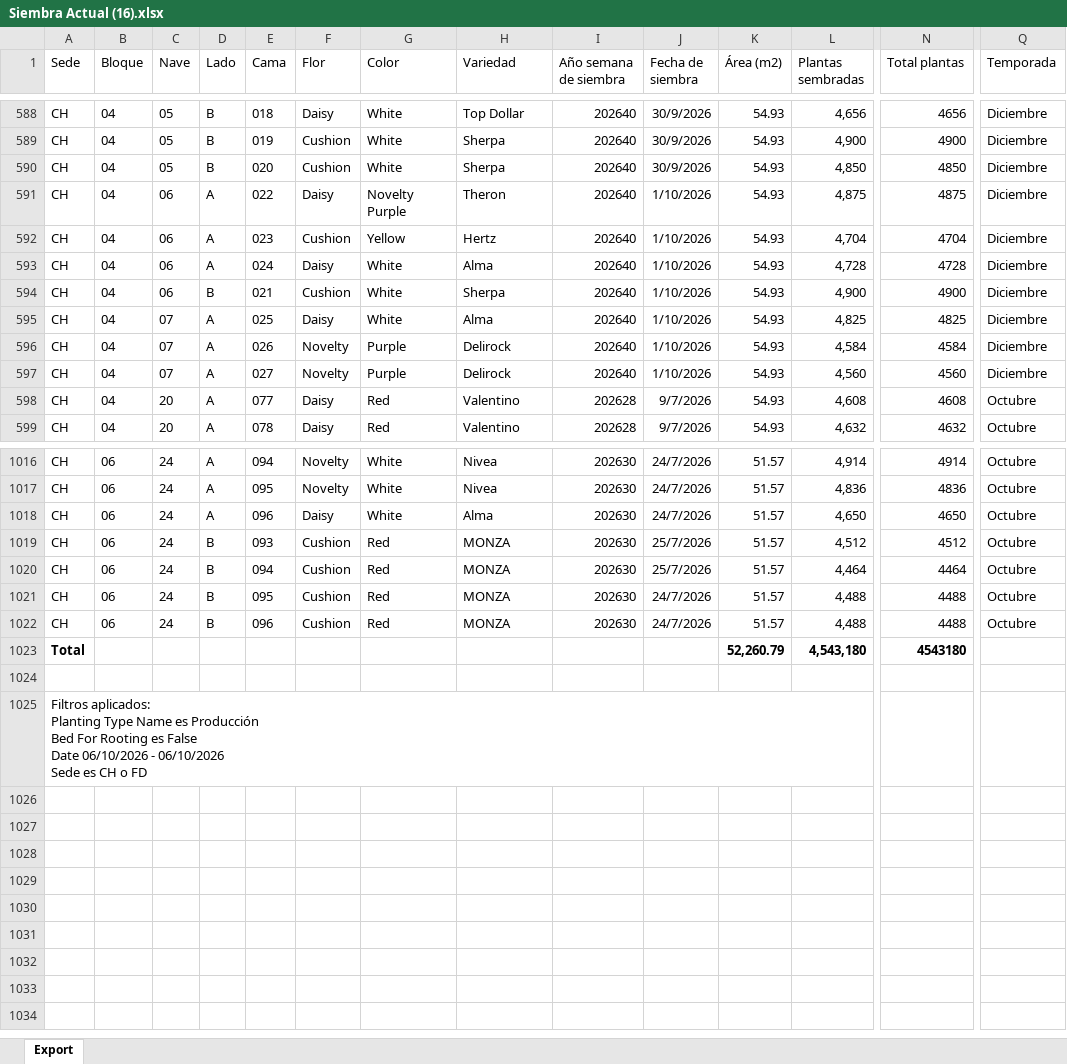
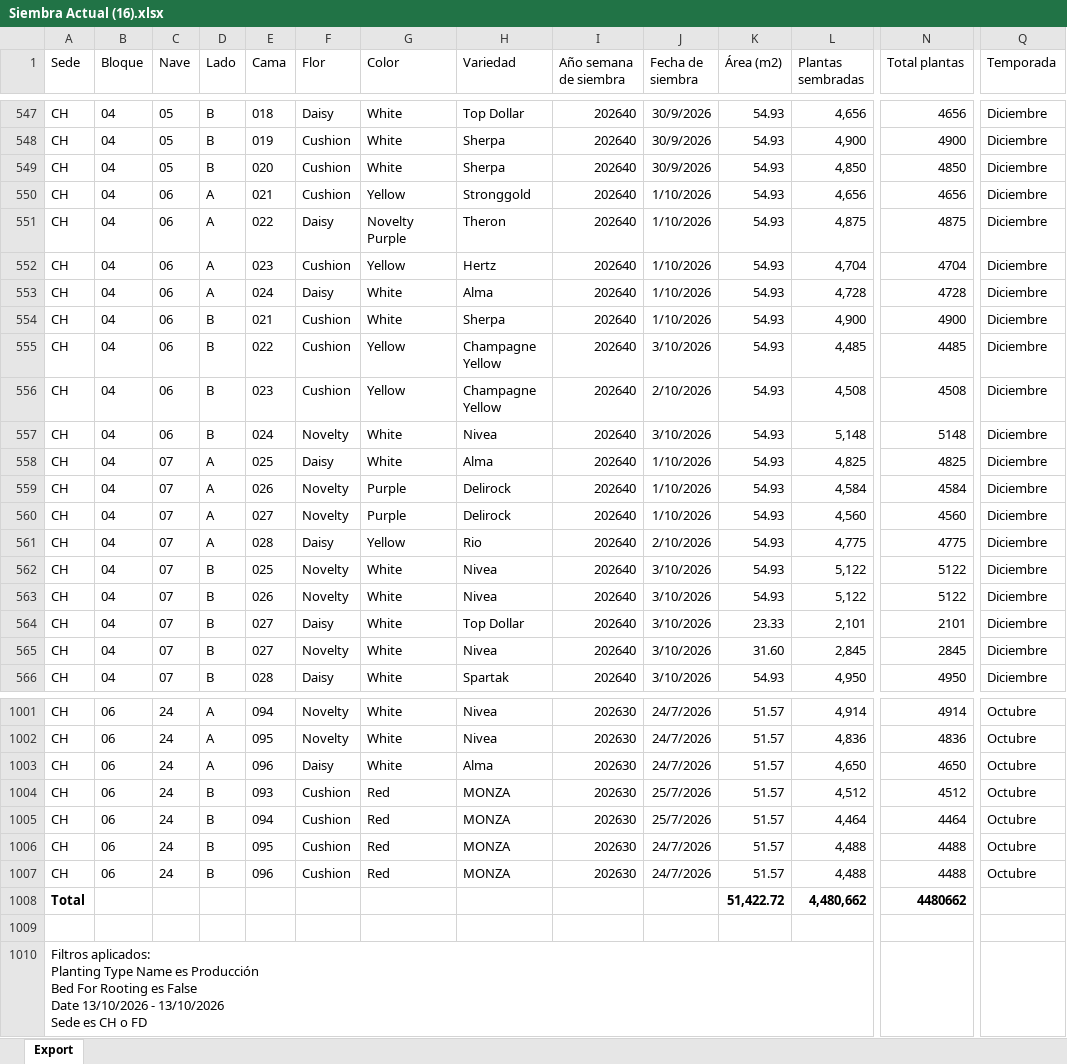
Before and after one commit to Rockbayo/proyecto-planeacion, an Excel workbook: Siembra Actual (16).xlsx, sheet Export, drawn as a sheet; only a part is shown, gaps mark what is left out; values as stored, in another font and other column widths than the file's, no borders; addresses are those after the commit; rows hold the shown columns only; ↵ is a line break in a cell; the diff covers the shown part only; the diff names each change by its address in the sheet, - before the commit and + after, or states it on an @@ line.

```diff
--- a/Siembra Actual (16).xlsx (sheet Export)
+++ b/Siembra Actual (16).xlsx (sheet Export)
+row 550: CH | 04 | 06 | A | 021 | Cushion | Yellow | Stronggold | 202640 | 1/10/2026 | 54.93 | 4,656 | 4656 | Diciembre
+row 555: CH | 04 | 06 | B | 022 | Cushion | Yellow | Champagne Yellow | 202640 | 3/10/2026 | 54.93 | 4,485 | 4485 | Diciembre
+row 556: CH | 04 | 06 | B | 023 | Cushion | Yellow | Champagne Yellow | 202640 | 2/10/2026 | 54.93 | 4,508 | 4508 | Diciembre
+row 557: CH | 04 | 06 | B | 024 | Novelty | White | Nivea | 202640 | 3/10/2026 | 54.93 | 5,148 | 5148 | Diciembre
-C561 (Nave): 20
+C561 (Nave): 07
-E561 (Cama): 077
+E561 (Cama): 028
-G561 (Color): Red
+G561 (Color): Yellow
-H561 (Variedad): Valentino
+H561 (Variedad): Rio
-I561 (Año semana de siembra): 202628
+I561 (Año semana de siembra): 202640
-J561 (Fecha de siembra): 9/7/2026
+J561 (Fecha de siembra): 2/10/2026
-L561 (Plantas sembradas): 4,608
+L561 (Plantas sembradas): 4,775
-N561 (Total plantas): 4608
+N561 (Total plantas): 4775
-Q561 (Temporada): Octubre
+Q561 (Temporada): Diciembre
+row 562: CH | 04 | 07 | B | 025 | Novelty | White | Nivea | 202640 | 3/10/2026 | 54.93 | 5,122 | 5122 | Diciembre
+row 563: CH | 04 | 07 | B | 026 | Novelty | White | Nivea | 202640 | 3/10/2026 | 54.93 | 5,122 | 5122 | Diciembre
+row 564: CH | 04 | 07 | B | 027 | Daisy | White | Top Dollar | 202640 | 3/10/2026 | 23.33 | 2,101 | 2101 | Diciembre
+row 565: CH | 04 | 07 | B | 027 | Novelty | White | Nivea | 202640 | 3/10/2026 | 31.60 | 2,845 | 2845 | Diciembre
-C566 (Nave): 20
+C566 (Nave): 07
-D566 (Lado): A
+D566 (Lado): B
-E566 (Cama): 078
+E566 (Cama): 028
-G566 (Color): Red
+G566 (Color): White
-H566 (Variedad): Valentino
+H566 (Variedad): Spartak
-I566 (Año semana de siembra): 202628
+I566 (Año semana de siembra): 202640
-J566 (Fecha de siembra): 9/7/2026
+J566 (Fecha de siembra): 3/10/2026
-L566 (Plantas sembradas): 4,632
+L566 (Plantas sembradas): 4,950
-N566 (Total plantas): 4632
+N566 (Total plantas): 4950
-Q566 (Temporada): Octubre
+Q566 (Temporada): Diciembre
-K1008 (Área (m2)): 52,260.79
+K1008 (Área (m2)): 51,422.72
-L1008 (Plantas sembradas): 4,543,180
+L1008 (Plantas sembradas): 4,480,662
-N1008 (Total plantas): 4543180
+N1008 (Total plantas): 4480662
-A1010 (Sede): …False ↵ Date 06/10/2026 - 06/10/2026 ↵ Sede es…
+A1010 (Sede): …False ↵ Date 13/10/2026 - 13/10/2026 ↵ Sede es…
```
Also changed, not shown: 39 added rows, 62 removed rows and 115 edited cells elsewhere in this sheet, 3 other files.
